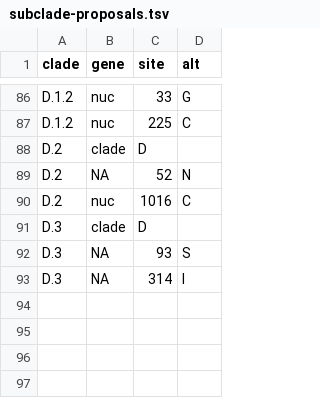
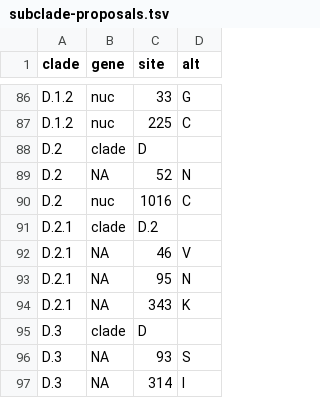
Before and after one commit to influenza-clade-nomenclature/seasonal_A-H1N1pdm_NA, a TSV file: .auto-generated/subclade-proposals.tsv, drawn as a sheet; only a part is shown, gaps mark what is left out.

```diff
--- a/.auto-generated/subclade-proposals.tsv
+++ b/.auto-generated/subclade-proposals.tsv
@@ -90,2 +90,6 @@ D.2	NA	52	N
 D.2	nuc	1016	C
+D.2.1	clade	D.2	
+D.2.1	NA	46	V
+D.2.1	NA	95	N
+D.2.1	NA	343	K
 D.3	clade	D	
```
Also changed, not shown: .auto-generated/subclade-summary.tsv, .auto-generated/subclades.tsv, 4 other files.
